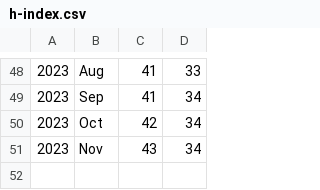
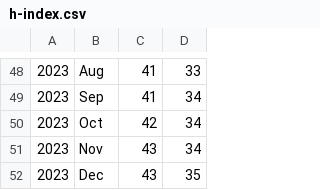
Before and after one commit to luispedro/vita, a CSV file: h-index.csv, drawn as a sheet; only a part is shown, gaps mark what is left out.

Commit message:
MIN ++h_index

```diff
--- a/h-index.csv
+++ b/h-index.csv
@@ -51 +51,2 @@
 2023,Nov,43,34
+2023,Dec,43,35
```
